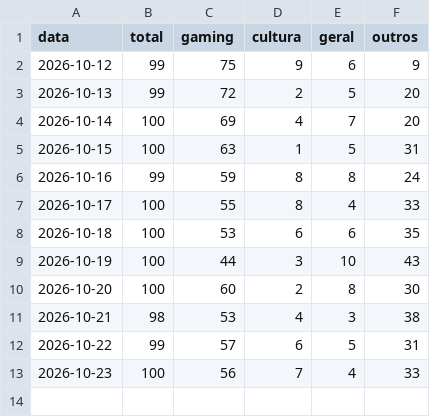
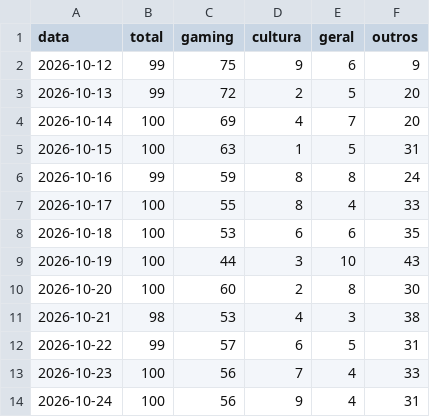
Before and after one commit to MiiguelSilvaa/gta6-hype, a CSV file: data/noticias/composicao.csv, drawn as a sheet; the diff names each change by its address in the sheet, - before the commit and + after, or states it on an @@ line.

```diff
--- a/data/noticias/composicao.csv
+++ b/data/noticias/composicao.csv
+row 14: 2026-10-24 | 100 | 56 | 9 | 4 | 31
```
Also changed, not shown: data/reddit/r_gta6_diario.csv, 2 other files.
